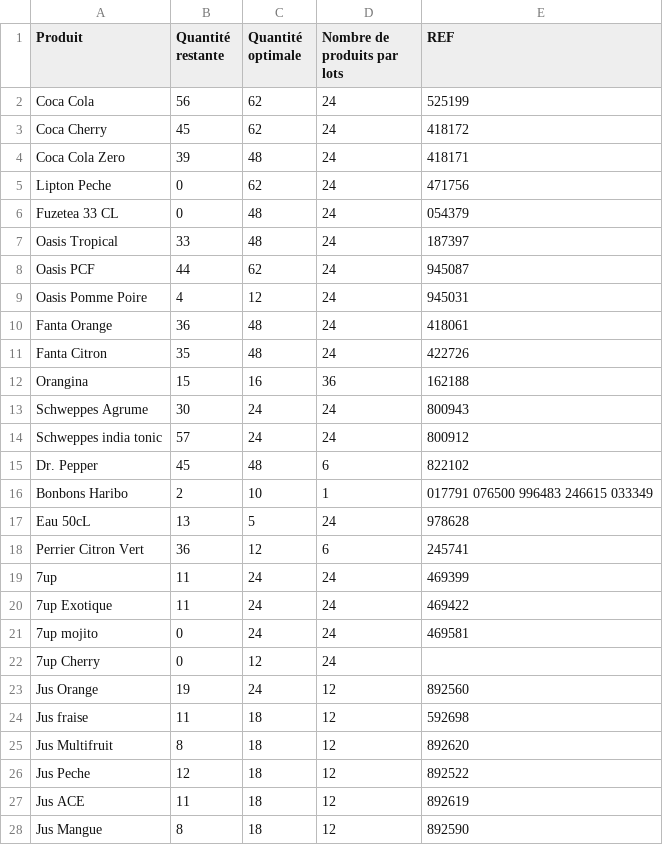
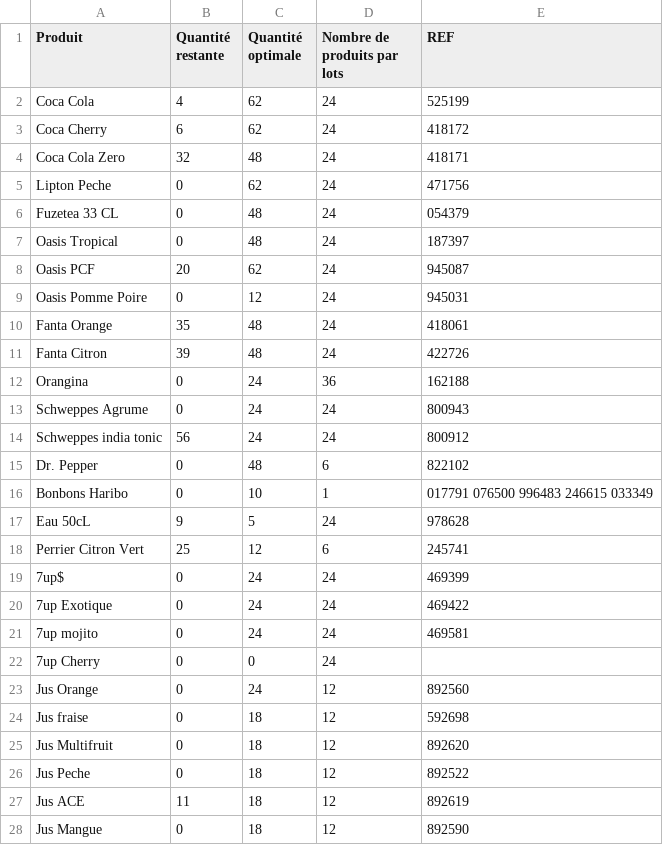
Before and after one commit to BaptTF/ReapproAuto, a CSV file: ReapproAuto/csv/Inventaire_Promocash.csv, drawn as a sheet; only a part is shown; the diff covers the shown part only.

```diff
--- a/ReapproAuto/csv/Inventaire_Promocash.csv
+++ b/ReapproAuto/csv/Inventaire_Promocash.csv
@@ -1,28 +1,28 @@
 Produit,Quantité restante,Quantité optimale,Nombre de produits par lots,REF
-Coca Cola,56,62,24,525199
-Coca Cherry,45,62,24,418172
-Coca Cola Zero,39,48,24,418171
+Coca Cola,4,62,24,525199
+Coca Cherry,6,62,24,418172
+Coca Cola Zero,32,48,24,418171
 Lipton Peche,0,62,24,471756
 Fuzetea 33 CL,0,48,24,054379
-Oasis Tropical,33,48,24,187397
-Oasis PCF,44,62,24,945087
-Oasis Pomme Poire,4,12,24,945031
-Fanta Orange,36,48,24,418061
-Fanta Citron,35,48,24,422726
-Orangina,15,16,36,162188
-Schweppes Agrume,30,24,24,800943
-Schweppes india tonic,57,24,24,800912
-Dr. Pepper,45,48,6,822102
-Bonbons Haribo,2,10,1,017791 076500 996483 246615 033349
-Eau 50cL,13,5,24,978628
-Perrier Citron Vert,36,12,6,245741
-7up,11,24,24,469399
-7up Exotique,11,24,24,469422
+Oasis Tropical,0,48,24,187397
+Oasis PCF,20,62,24,945087
+Oasis Pomme Poire,0,12,24,945031
+Fanta Orange,35,48,24,418061
+Fanta Citron,39,48,24,422726
+Orangina,0,24,36,162188
+Schweppes Agrume,0,24,24,800943
+Schweppes india tonic,56,24,24,800912
+Dr. Pepper,0,48,6,822102
+Bonbons Haribo,0,10,1,017791 076500 996483 246615 033349
+Eau 50cL,9,5,24,978628
+Perrier Citron Vert,25,12,6,245741
+7up$,0,24,24,469399
+7up Exotique,0,24,24,469422
 7up mojito,0,24,24,469581
-7up Cherry,0,12,24,
-Jus Orange,19,24,12,892560
-Jus fraise,11,18,12,592698
-Jus Multifruit,8,18,12,892620
-Jus Peche,12,18,12,892522
+7up Cherry,0,0,24,
+Jus Orange,0,24,12,892560
+Jus fraise,0,18,12,592698
+Jus Multifruit,0,18,12,892620
+Jus Peche,0,18,12,892522
 Jus ACE,11,18,12,892619
-Jus Mangue,8,18,12,892590
+Jus Mangue,0,18,12,892590
```
Also changed, not shown: 1 removed row and 24 edited cells elsewhere in this file, 5 other files.
